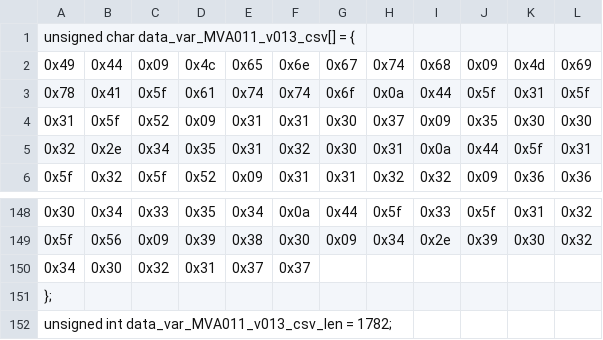
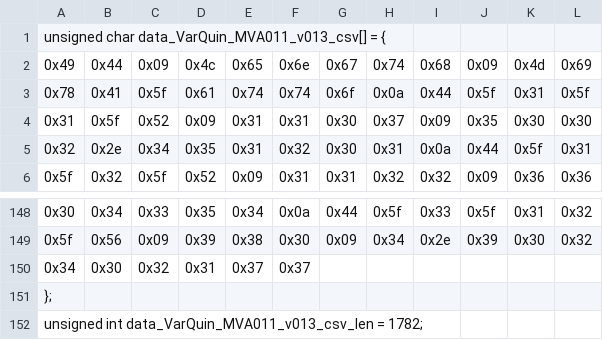
Before and after one commit to Biocodings/Anaquin, a CSV file: src/resources/MVA011.v013.csv, drawn as a sheet; only a part is shown, gaps mark what is left out.

```diff
--- a/src/resources/MVA011.v013.csv
+++ b/src/resources/MVA011.v013.csv
@@ -1,2 +1,2 @@
-unsigned char data_var_MVA011_v013_csv[] = {
+unsigned char data_VarQuin_MVA011_v013_csv[] = {
   0x49, 0x44, 0x09, 0x4c, 0x65, 0x6e, 0x67, 0x74, 0x68, 0x09, 0x4d, 0x69,
@@ -151,2 +151,2 @@ unsigned char data_var_MVA011_v013_csv[] = {
 };
-unsigned int data_var_MVA011_v013_csv_len = 1782;
+unsigned int data_VarQuin_MVA011_v013_csv_len = 1782;
```
Also changed, not shown: src/resources/MVA012.v013.csv, 37 other files.
